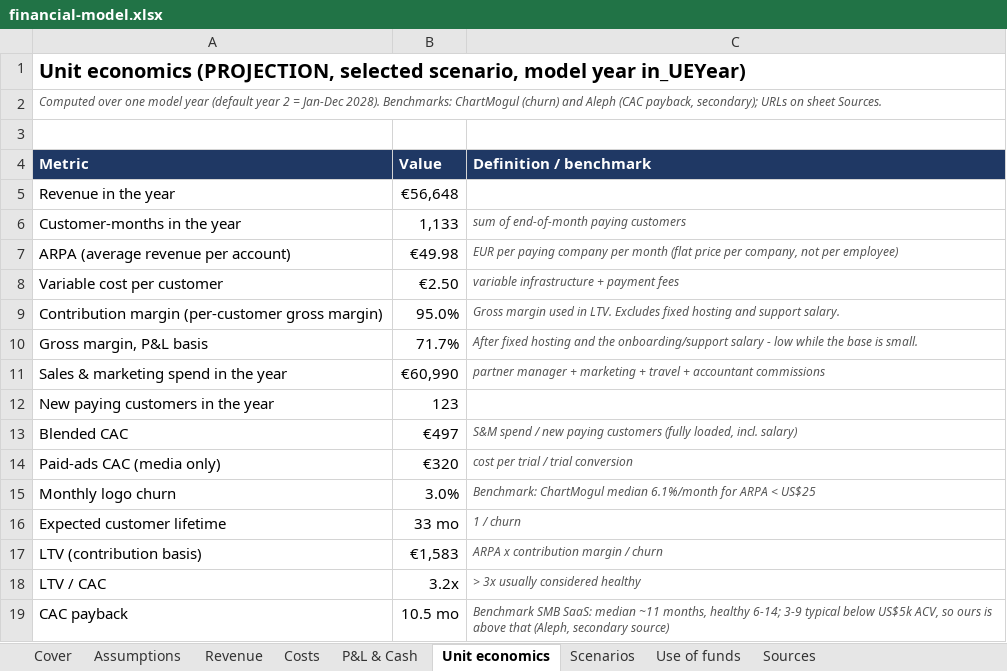
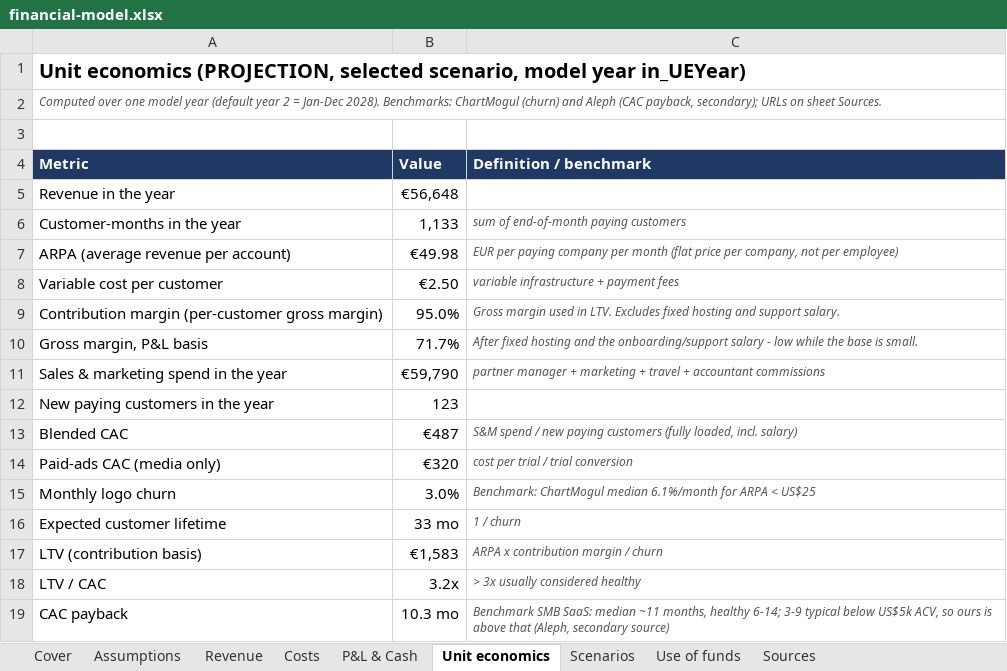
Before and after one commit to miroslav43/ERP, an Excel workbook: vestventures/financial-model.xlsx, sheet Unit economics, drawn as a sheet; values as stored, in another font and other column widths than the file's, no borders; the diff names each change by its address in the sheet, - before the commit and + after, or states it on an @@ line.

```diff
--- a/vestventures/financial-model.xlsx (sheet Unit economics)
+++ b/vestventures/financial-model.xlsx (sheet Unit economics)
-B11 (Value): €60,990
+B11 (Value): €59,790
-B13 (Value): €497
+B13 (Value): €487
-B19 (Value): 10.5 mo
+B19 (Value): 10.3 mo
```
Also changed, not shown: sheet P&L & Cash, sheet Costs, sheet Use of funds, sheet Assumptions, sheet Cover, sheet Scenarios, formulas that keep their value, 14 other files.
